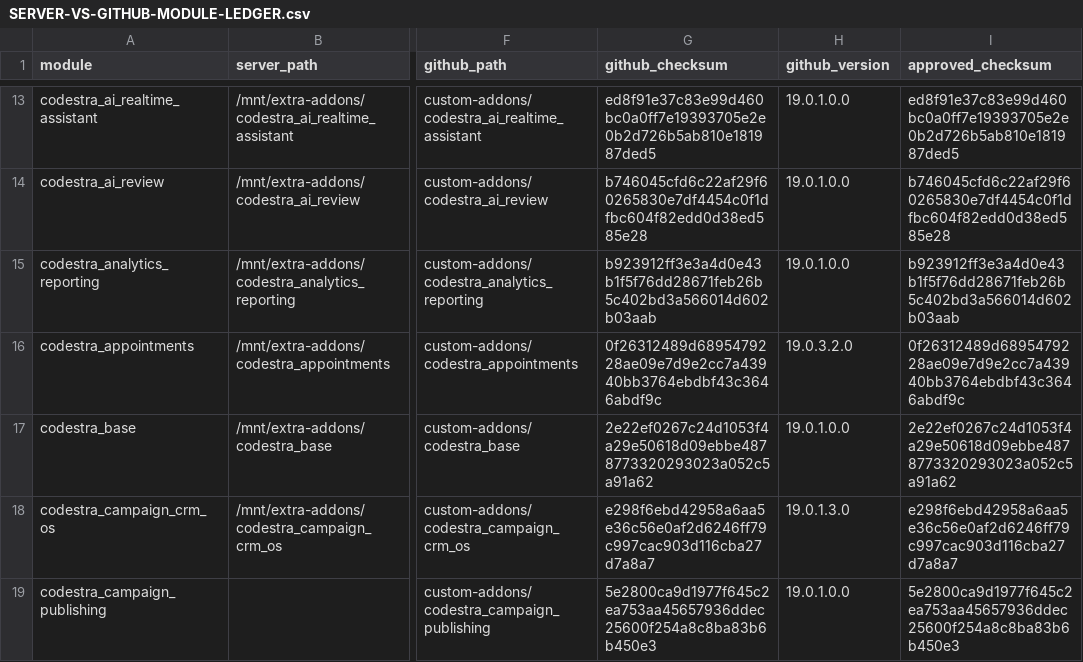
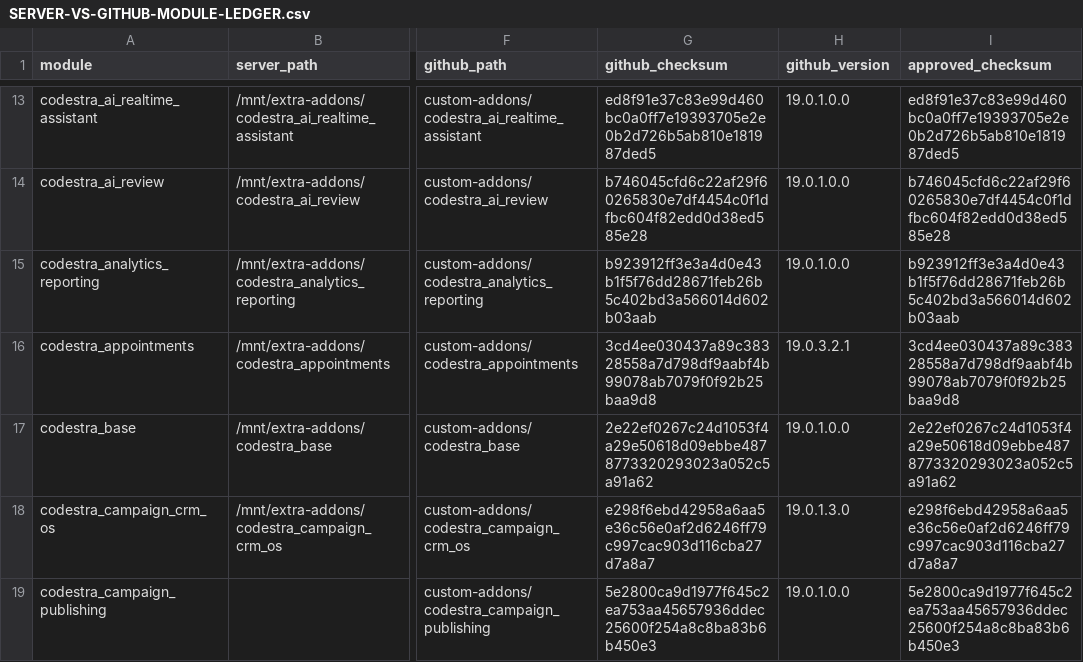
Before and after one commit to appolon1908-hue/Odoo, a CSV file: SERVER-VS-GITHUB-MODULE-LEDGER.csv, drawn as a sheet; only a part is shown, gaps mark what is left out; the diff names each change by its address in the sheet, - before the commit and + after, or states it on an @@ line.

```diff
--- a/SERVER-VS-GITHUB-MODULE-LEDGER.csv
+++ b/SERVER-VS-GITHUB-MODULE-LEDGER.csv
-G16 (github_checksum): 0f26312489d6895479228ae09e7d9e2cc7a43940bb3764ebdbf43c3646abdf9c
+G16 (github_checksum): 3cd4ee030437a89c38328558a7d798df9aabf4b99078ab7079f0f92b25baa9d8
-H16 (github_version): 19.0.3.2.0
+H16 (github_version): 19.0.3.2.1
-I16 (approved_checksum): 0f26312489d6895479228ae09e7d9e2cc7a43940bb3764ebdbf43c3646abdf9c
+I16 (approved_checksum): 3cd4ee030437a89c38328558a7d798df9aabf4b99078ab7079f0f92b25baa9d8
```
Also changed, not shown: docs/reconciliation/BRANCH-PR-LEDGER.csv, docs/reconciliation/ODOO-ENDPOINT-INVENTORY.csv, 1 other file.
